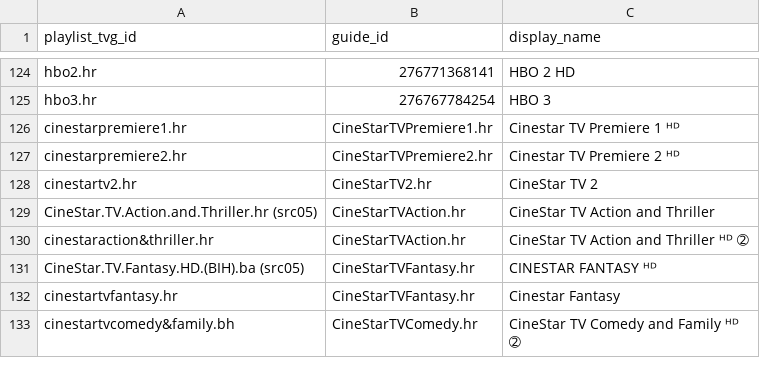
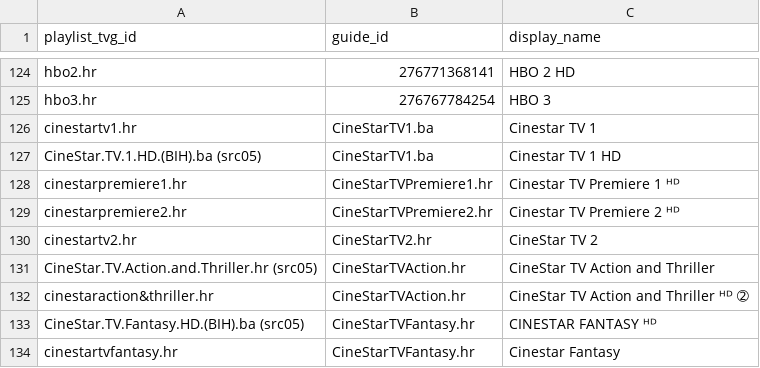
Before and after one commit to CryptoArch65/my-epg, a CSV file: config/playlist_aliases.csv, drawn as a sheet; only a part is shown, gaps mark what is left out; the shorter side is filled out with more unchanged rows; the diff names each change by its address in the sheet, - before the commit and + after, or states it on an @@ line.

Commit message:
Map both CineStar TV 1 playlist channels to Telemach EPG

```diff
--- a/config/playlist_aliases.csv
+++ b/config/playlist_aliases.csv
+row 126: cinestartv1.hr | CineStarTV1.ba | Cinestar TV 1
+row 127: CineStar.TV.1.HD.(BIH).ba (src05) | CineStarTV1.ba | Cinestar TV 1 HD
```
